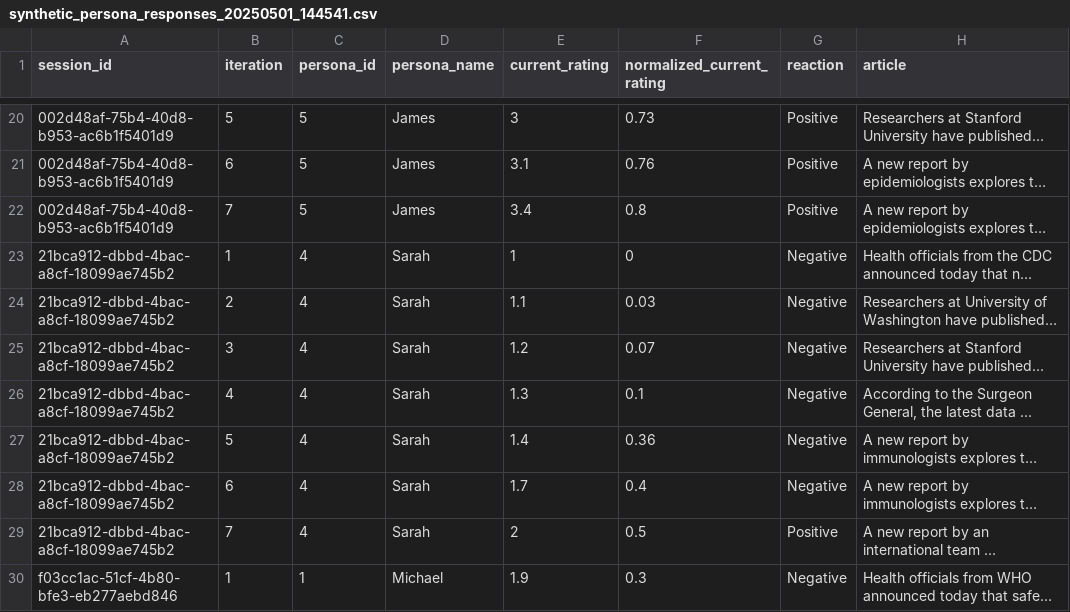
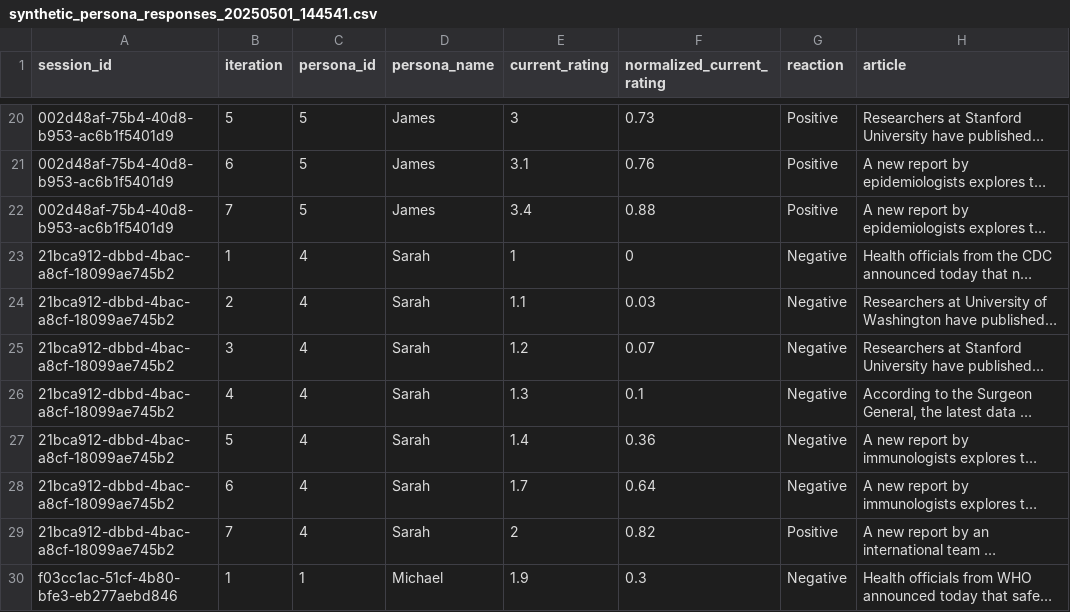
Before and after one commit to EduardKakosyan/atlantic-ai-conference-hackathon, a CSV file: synthetic_persona_responses_20250501_144541.csv, drawn as a sheet; only a part is shown, gaps mark what is left out; long unchanged cells end in …; the diff names each change by its address in the sheet, - before the commit and + after, or states it on an @@ line.

Commit message:
Fix synthetic data

```diff
--- a/synthetic_persona_responses_20250501_144541.csv
+++ b/synthetic_persona_responses_20250501_144541.csv
-F22 (normalized_current_rating): 0.8
+F22 (normalized_current_rating): 0.88
-F28 (normalized_current_rating): 0.4
+F28 (normalized_current_rating): 0.64
-F29 (normalized_current_rating): 0.5
+F29 (normalized_current_rating): 0.82
```
